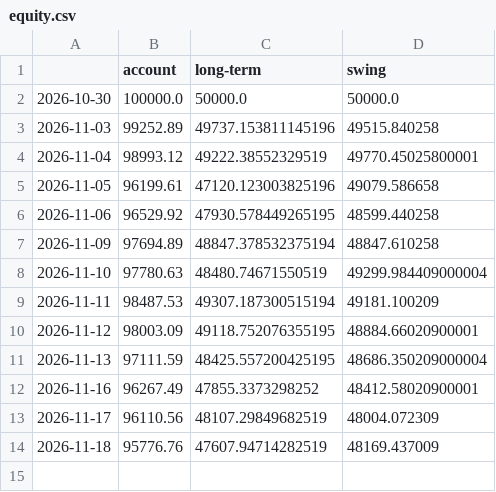
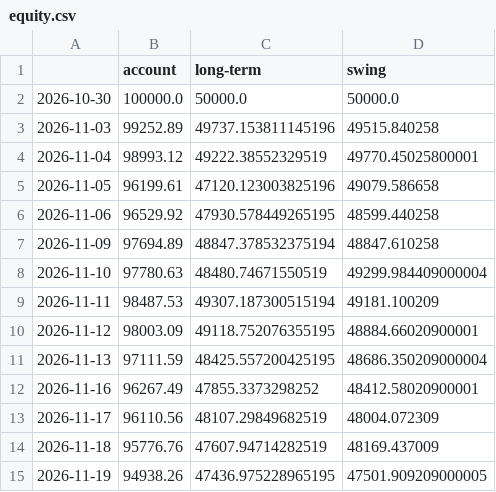
Before and after one commit to SamBates1/aurum-, a CSV file: research/orders/equity.csv, drawn as a sheet; the diff names each change by its address in the sheet, - before the commit and + after, or states it on an @@ line.

```diff
--- a/research/orders/equity.csv
+++ b/research/orders/equity.csv
+row 15: 2026-11-19 | 94938.26 | 47436.975228965195 | 47501.909209000005
```
Also changed, not shown: 9 other files.
